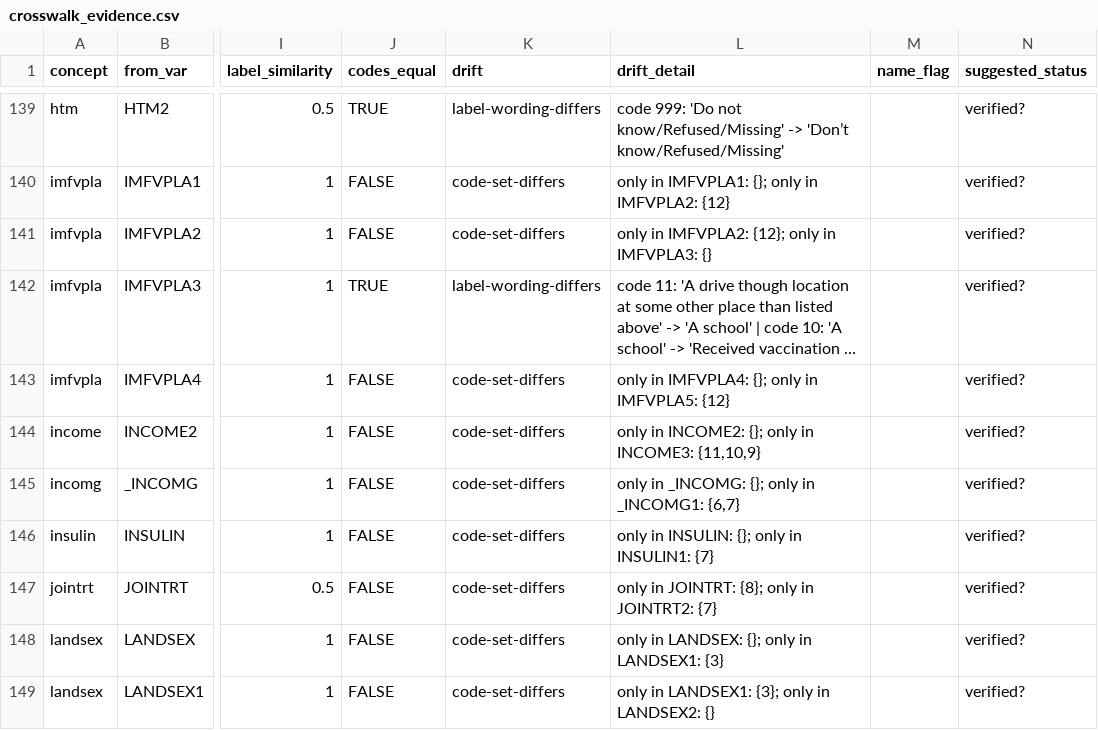
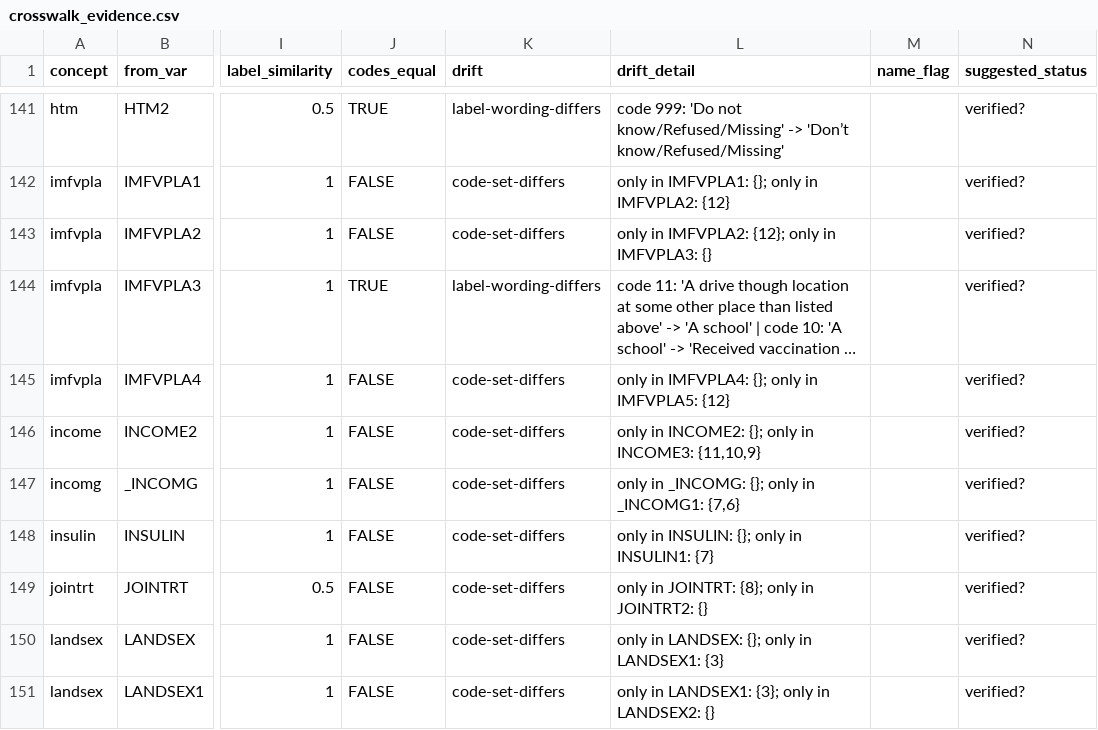
Before and after one commit to muntasirmasum/brfssdata, a CSV file: data-raw/crosswalk_evidence.csv, drawn as a sheet; only a part is shown, gaps mark what is left out; long unchanged cells end in …; addresses are those after the commit; the diff covers the shown part only; the diff names each change by its address in the sheet, - before the commit and + after, or states it on an @@ line.

```diff
--- a/data-raw/crosswalk_evidence.csv
+++ b/data-raw/crosswalk_evidence.csv
-L147 (drift_detail): only in _INCOMG: {}; only in _INCOMG1: {6,7}
+L147 (drift_detail): only in _INCOMG: {}; only in _INCOMG1: {7,6}
-L149 (drift_detail): only in JOINTRT: {8}; only in JOINTRT2: {7}
+L149 (drift_detail): only in JOINTRT: {8}; only in JOINTRT2: {}
```
Also changed, not shown: 6 added rows and 61 edited cells elsewhere in this file, data-raw/crosswalk_review.csv, data-raw/provenance.csv, 12 other files.
